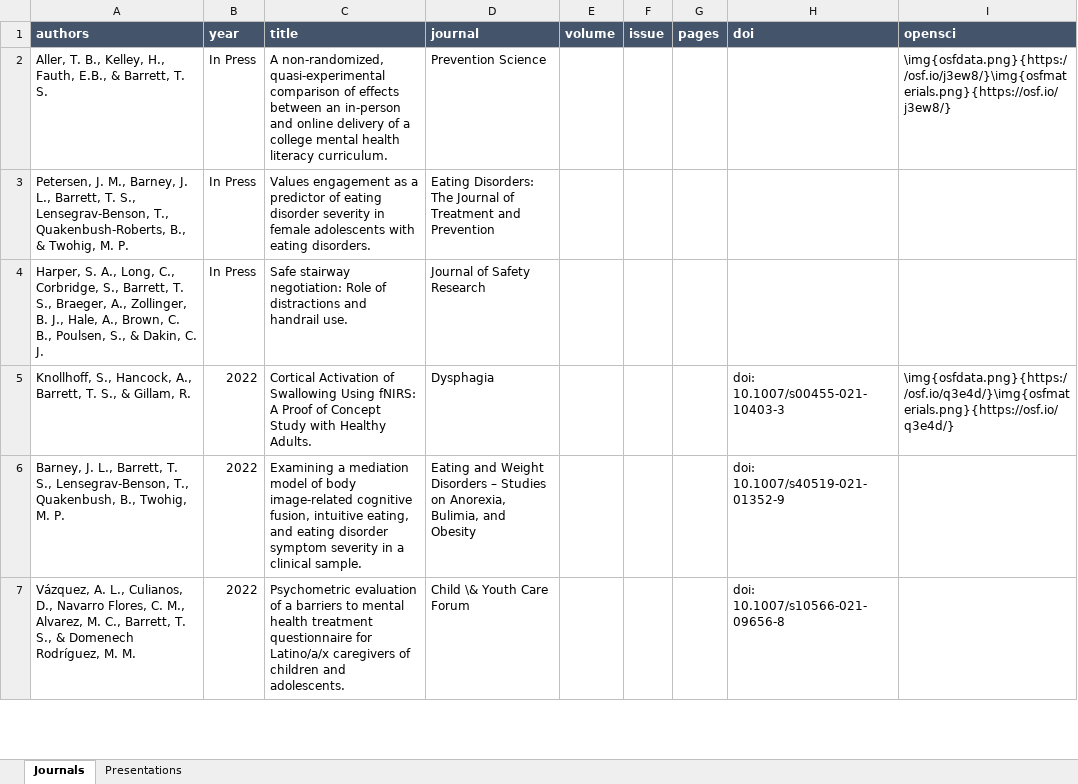
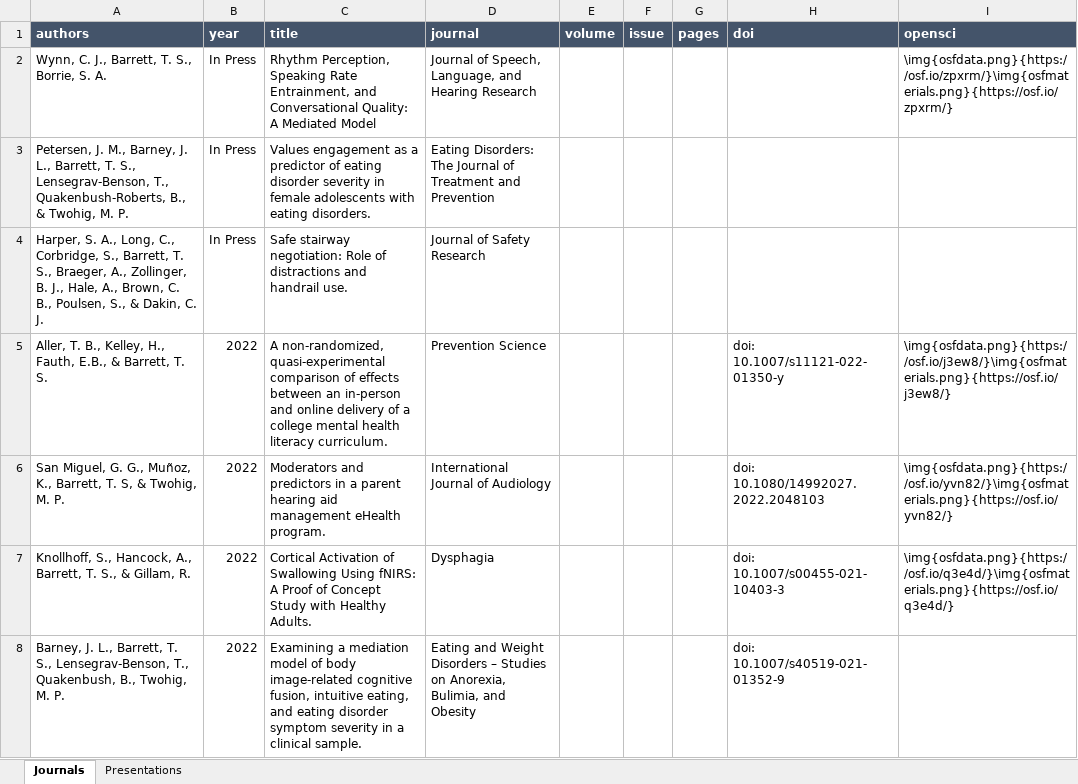
Before and after one commit to TysonStanley/tysonstanley.github.io, an Excel workbook: assets/CV/pubs.xlsx, sheet Journals, drawn as a sheet; only a part is shown; the shorter side is filled out with more unchanged rows; values as stored, in another font and other column widths than the file's, no borders; removed rows and columns are numbered as before the commit, all else as after; the diff names each change by its address in the sheet, - before the commit and + after, or states it on an @@ line.

```diff
--- a/assets/CV/pubs.xlsx (sheet Journals)
+++ b/assets/CV/pubs.xlsx (sheet Journals)
-row 2: Aller, T. B., Kelley, H., Fauth, E.B., & Barrett, T. S. | In Press | A non-randomized, quasi-experimental comparison of effects between an in-person and online delivery of a college mental health literacy curriculum. | Prevention Science |  |  |  |  | \img{osfdata.png}{https://osf.io/j3ew8/}\img{osfmaterials.png}{https://osf.io/j3ew8/}
+row 2: Wynn, C. J., Barrett, T. S., Borrie, S. A. | In Press | Rhythm Perception, Speaking Rate Entrainment, and Conversational Quality: A Mediated Model | Journal of Speech, Language, and Hearing Research |  |  |  |  | \img{osfdata.png}{https://osf.io/zpxrm/}\img{osfmaterials.png}{https://osf.io/zpxrm/}
+row 5: Aller, T. B., Kelley, H., Fauth, E.B., & Barrett, T. S. | 2022 | A non-randomized, quasi-experimental comparison of effects between an in-person and online delivery of a college mental health literacy curriculum. | Prevention Science |  |  |  | doi: 10.1007/s11121-022-01350-y | \img{osfdata.png}{https://osf.io/j3ew8/}\img{osfmaterials.png}{https://osf.io/j3ew8/}
+row 6: San Miguel, G. G., Muñoz, K., Barrett, T. S, & Twohig, M. P. | 2022 | Moderators and predictors in a parent hearing aid management eHealth program. | International Journal of Audiology |  |  |  | doi: 10.1080/14992027.2022.2048103 | \img{osfdata.png}{https://osf.io/yvn82/}\img{osfmaterials.png}{https://osf.io/yvn82/}
```
Also changed, not shown: 5 other files.
